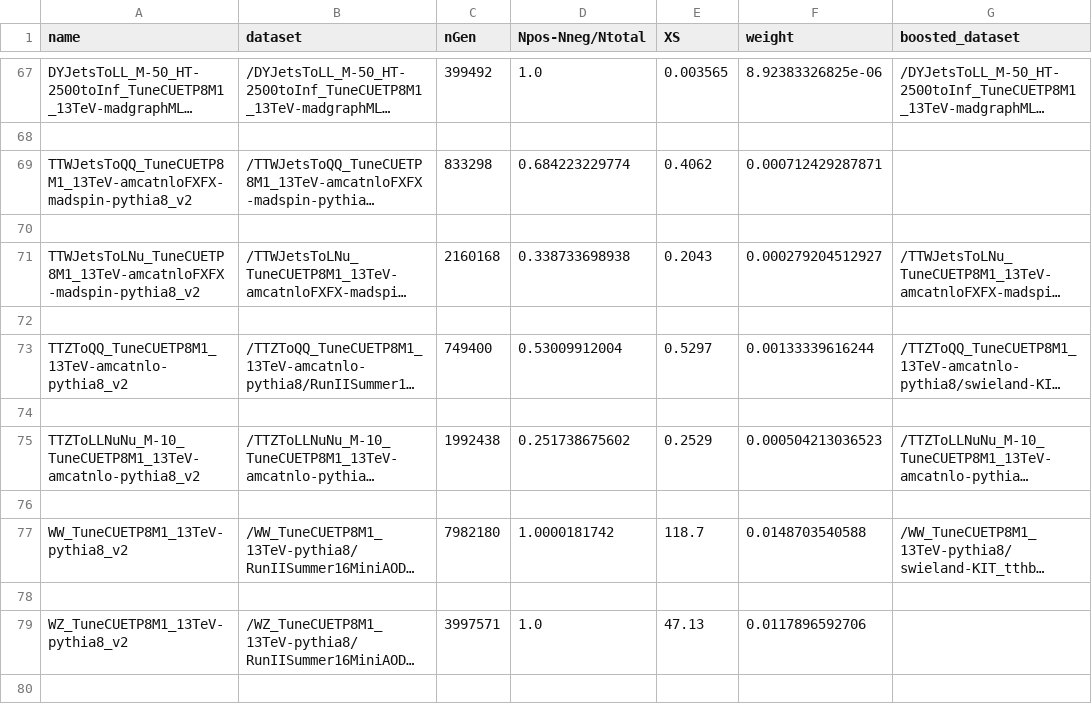
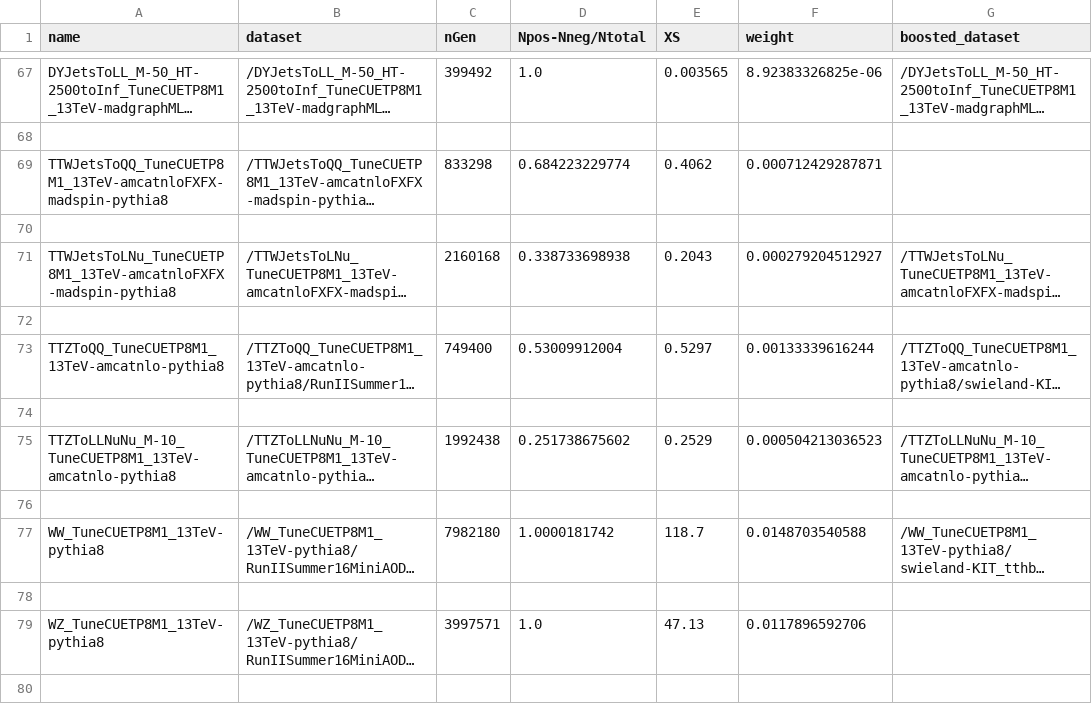
Before and after one commit to kit-cn-cms/BoostedAnalyzer_runscripts_NAF, a CSV file: auto_samples_datasets_legacy_2016.csv, drawn as a sheet; only a part is shown, gaps mark what is left out; long unchanged cells end in …; the diff covers the shown part only; the diff names each change by its address in the sheet, - before the commit and + after, or states it on an @@ line.

```diff
--- a/auto_samples_datasets_legacy_2016.csv
+++ b/auto_samples_datasets_legacy_2016.csv
-A69 (name): TTWJetsToQQ_TuneCUETP8M1_13TeV-amcatnloFXFX-madspin-pythia8_v2
+A69 (name): TTWJetsToQQ_TuneCUETP8M1_13TeV-amcatnloFXFX-madspin-pythia8
-A71 (name): TTWJetsToLNu_TuneCUETP8M1_13TeV-amcatnloFXFX-madspin-pythia8_v2
+A71 (name): TTWJetsToLNu_TuneCUETP8M1_13TeV-amcatnloFXFX-madspin-pythia8
-A73 (name): TTZToQQ_TuneCUETP8M1_13TeV-amcatnlo-pythia8_v2
+A73 (name): TTZToQQ_TuneCUETP8M1_13TeV-amcatnlo-pythia8
-A75 (name): TTZToLLNuNu_M-10_TuneCUETP8M1_13TeV-amcatnlo-pythia8_v2
+A75 (name): TTZToLLNuNu_M-10_TuneCUETP8M1_13TeV-amcatnlo-pythia8
-A77 (name): WW_TuneCUETP8M1_13TeV-pythia8_v2
+A77 (name): WW_TuneCUETP8M1_13TeV-pythia8
-A79 (name): WZ_TuneCUETP8M1_13TeV-pythia8_v2
+A79 (name): WZ_TuneCUETP8M1_13TeV-pythia8
```
Also changed, not shown: 30 edited cells elsewhere in this file.
